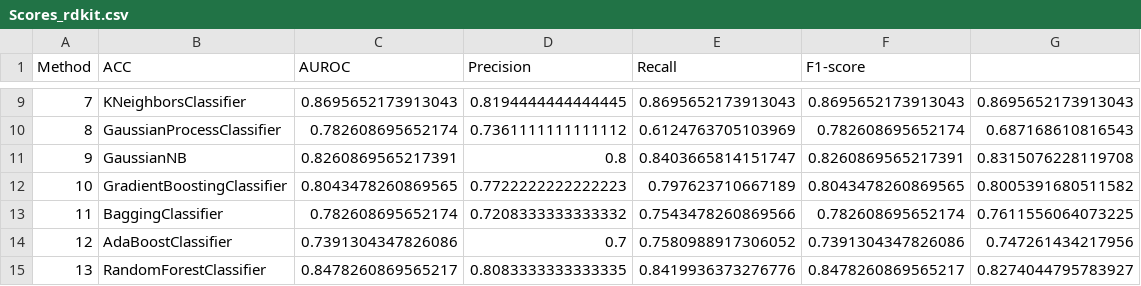
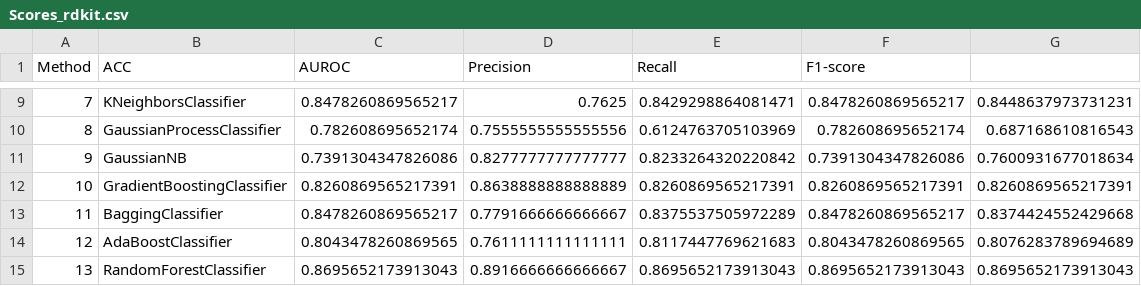
Before and after one commit to AlbertoGCID/Antiviral, a CSV file: Scores_rdkit.csv, drawn as a sheet; only a part is shown, gaps mark what is left out; the diff covers the shown part only.

```diff
--- a/Scores_rdkit.csv
+++ b/Scores_rdkit.csv
@@ -9,7 +9,7 @@ Method,ACC,AUROC,Precision,Recall,F1-score
-7,KNeighborsClassifier,0.8695652173913043,0.8194444444444445,0.8695652173913043,0.8695652173913043,0.8695652173913043
-8,GaussianProcessClassifier,0.782608695652174,0.7361111111111112,0.6124763705103969,0.782608695652174,0.687168610816543
-9,GaussianNB,0.8260869565217391,0.8,0.8403665814151747,0.8260869565217391,0.8315076228119708
-10,GradientBoostingClassifier,0.8043478260869565,0.7722222222222223,0.797623710667189,0.8043478260869565,0.8005391680511582
-11,BaggingClassifier,0.782608695652174,0.7208333333333332,0.7543478260869566,0.782608695652174,0.7611556064073225
-12,AdaBoostClassifier,0.7391304347826086,0.7,0.7580988917306052,0.7391304347826086,0.747261434217956
-13,RandomForestClassifier,0.8478260869565217,0.8083333333333335,0.8419936373276776,0.8478260869565217,0.8274044795783927
+7,KNeighborsClassifier,0.8478260869565217,0.7625,0.8429298864081471,0.8478260869565217,0.8448637973731231
+8,GaussianProcessClassifier,0.782608695652174,0.7555555555555556,0.6124763705103969,0.782608695652174,0.687168610816543
+9,GaussianNB,0.7391304347826086,0.8277777777777777,0.8233264320220842,0.7391304347826086,0.7600931677018634
+10,GradientBoostingClassifier,0.8260869565217391,0.8638888888888889,0.8260869565217391,0.8260869565217391,0.8260869565217391
+11,BaggingClassifier,0.8478260869565217,0.7791666666666667,0.8375537505972289,0.8478260869565217,0.8374424552429668
+12,AdaBoostClassifier,0.8043478260869565,0.7611111111111111,0.8117447769621683,0.8043478260869565,0.8076283789694689
+13,RandomForestClassifier,0.8695652173913043,0.8916666666666667,0.8695652173913043,0.8695652173913043,0.8695652173913043
```
Also changed, not shown: 36 edited cells elsewhere in this file, 1 other file.
